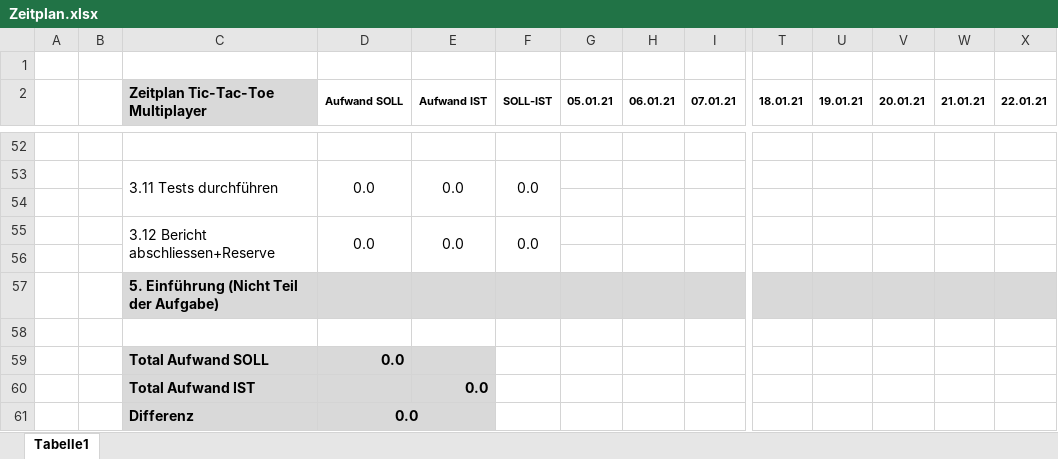
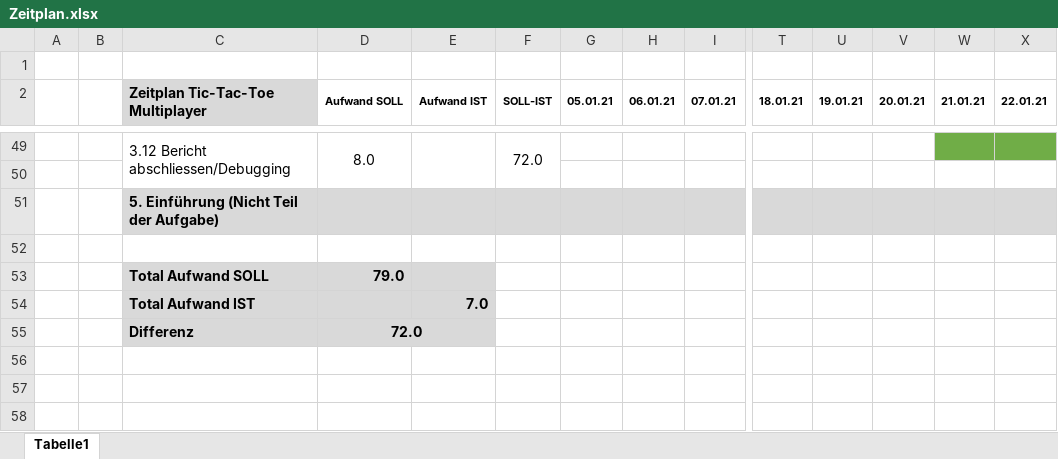
Before and after one commit to florinbarbisch/tic-tac-toe-multiplayer, an Excel workbook: documentation/Zeitplan.xlsx, sheet Tabelle1, drawn as a sheet; only a part is shown, gaps mark what is left out; values as stored, in another font and other column widths than the file's, no borders; removed rows and columns are numbered as before the commit, all else as after; rows hold the shown columns only; the diff covers the shown part only; the diff names each change by its address in the sheet, - before the commit and + after, or states it on an @@ line.

```diff
--- a/documentation/Zeitplan.xlsx (sheet Tabelle1)
+++ b/documentation/Zeitplan.xlsx (sheet Tabelle1)
-row 49: (empty)
+row 49:  |  | 3.12 Bericht abschliessen/Debugging | 8.0 |  | 72.0
+C49:C50 merged
+D49:D50 merged
+E49:E50 merged
+F49:F50 merged
-W49:X49 fill: none
+W49:X49 fill: #70AD47
-row 53:  |  | 3.11 Tests durchführen | 0.0 | 0.0 | 0.0
-row 54: (empty)
-row 55:  |  | 3.12 Bericht abschliessen+Reserve | 0.0 | 0.0 | 0.0
-D53 (Aufwand SOLL): 0.0
+D53 (Aufwand SOLL): 79.0
-E54 (Aufwand IST): 0.0
+E54 (Aufwand IST): 7.0
-D55 (Aufwand SOLL): 0.0
+D55 (Aufwand SOLL): 72.0
```
Also changed, not shown: 16 added rows, 19 removed rows, 9 edited cells, cell formats and merged cells elsewhere in this sheet, 1 other file.
